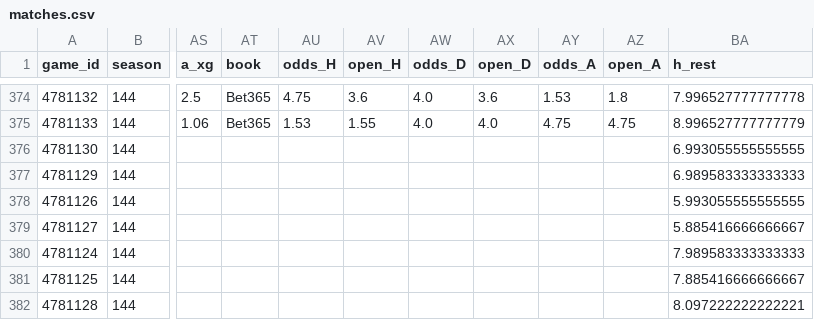
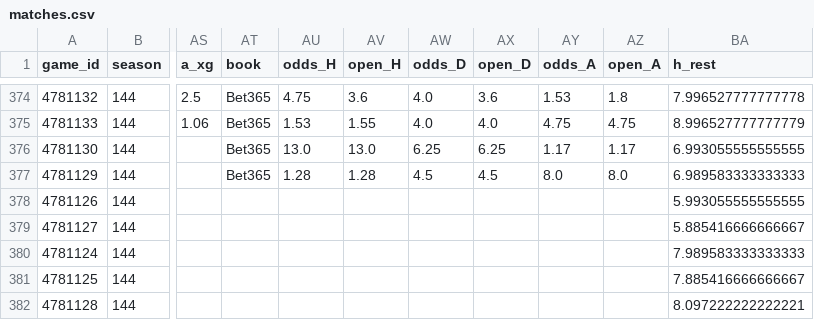
Before and after one commit to keereell/uae-bets, a CSV file: data/matches.csv, drawn as a sheet; only a part is shown, gaps mark what is left out; the diff names each change by its address in the sheet, - before the commit and + after, or states it on an @@ line.

```diff
--- a/data/matches.csv
+++ b/data/matches.csv
-AT376:AT377 (book): (empty)
+AT376:AT377 (book): Bet365
-AU376 (odds_H): (empty)
+AU376 (odds_H): 13.0
-AV376 (open_H): (empty)
+AV376 (open_H): 13.0
-AW376 (odds_D): (empty)
+AW376 (odds_D): 6.25
-AX376 (open_D): (empty)
+AX376 (open_D): 6.25
-AY376 (odds_A): (empty)
+AY376 (odds_A): 1.17
-AZ376 (open_A): (empty)
+AZ376 (open_A): 1.17
-AU377 (odds_H): (empty)
+AU377 (odds_H): 1.28
-AV377 (open_H): (empty)
+AV377 (open_H): 1.28
-AW377 (odds_D): (empty)
+AW377 (odds_D): 4.5
-AX377 (open_D): (empty)
+AX377 (open_D): 4.5
-AY377 (odds_A): (empty)
+AY377 (odds_A): 8.0
-AZ377 (open_A): (empty)
+AZ377 (open_A): 8.0
```
Also changed, not shown: 1 other file.
